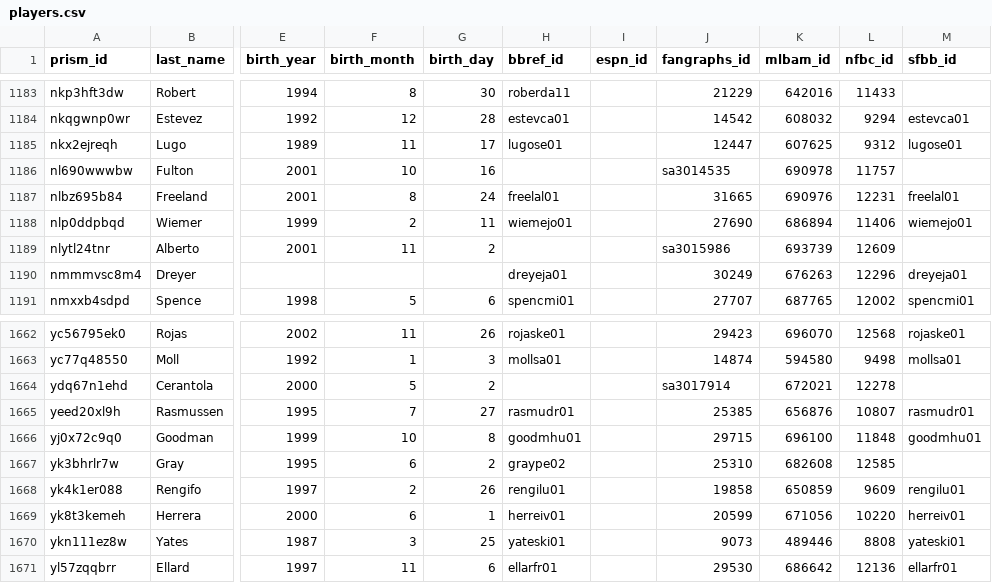
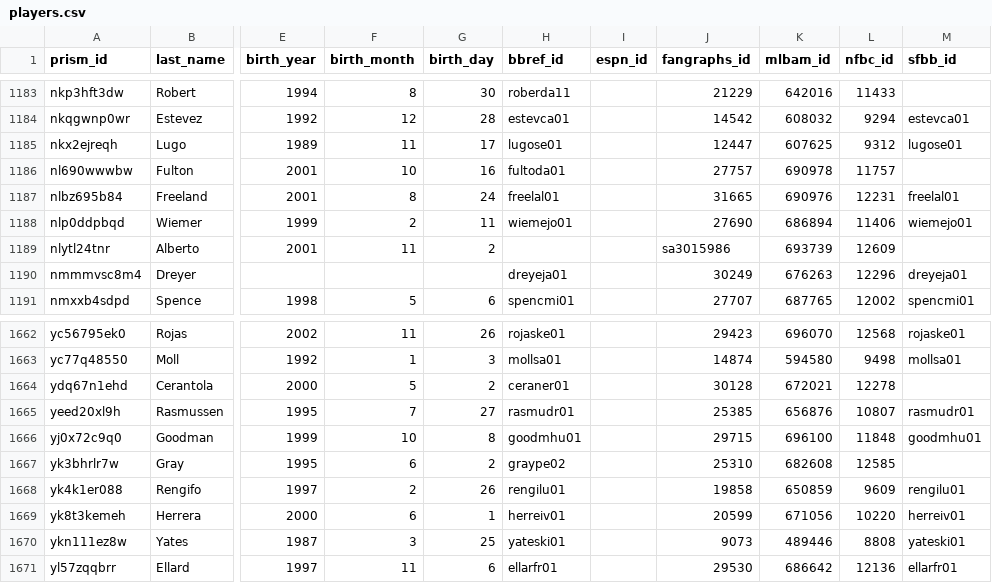
Before and after one commit to StatsVine/prism-crosswalk-data, a CSV file: data/mlb/players.csv, drawn as a sheet; only a part is shown, gaps mark what is left out; the diff names each change by its address in the sheet, - before the commit and + after, or states it on an @@ line.

Commit message:
mlb: Add debut ids for Fulton, Dax and Cerantola, Eric

```diff
--- a/data/mlb/players.csv
+++ b/data/mlb/players.csv
-H1186 (bbref_id): (empty)
+H1186 (bbref_id): fultoda01
-J1186 (fangraphs_id): sa3014535
+J1186 (fangraphs_id): 27757
-H1664 (bbref_id): (empty)
+H1664 (bbref_id): ceraner01
-J1664 (fangraphs_id): sa3017914
+J1664 (fangraphs_id): 30128
```
